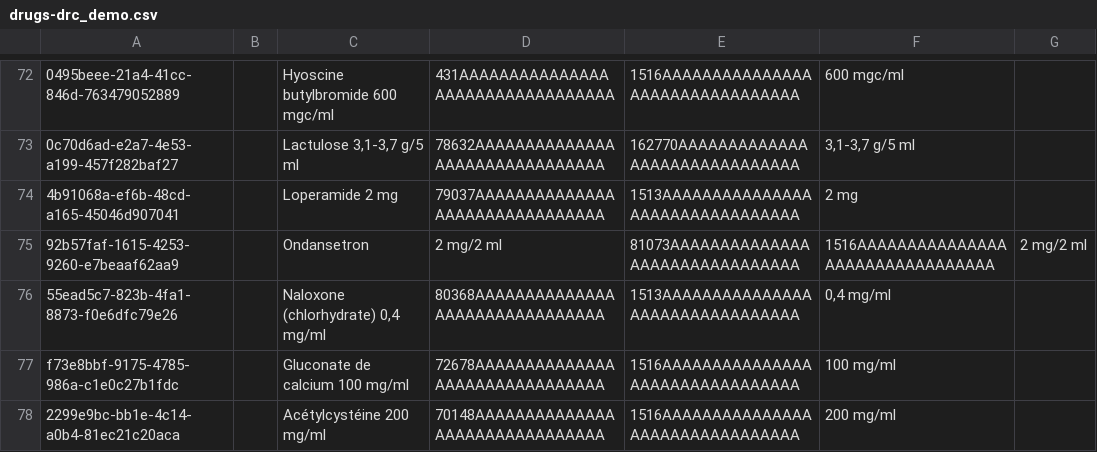
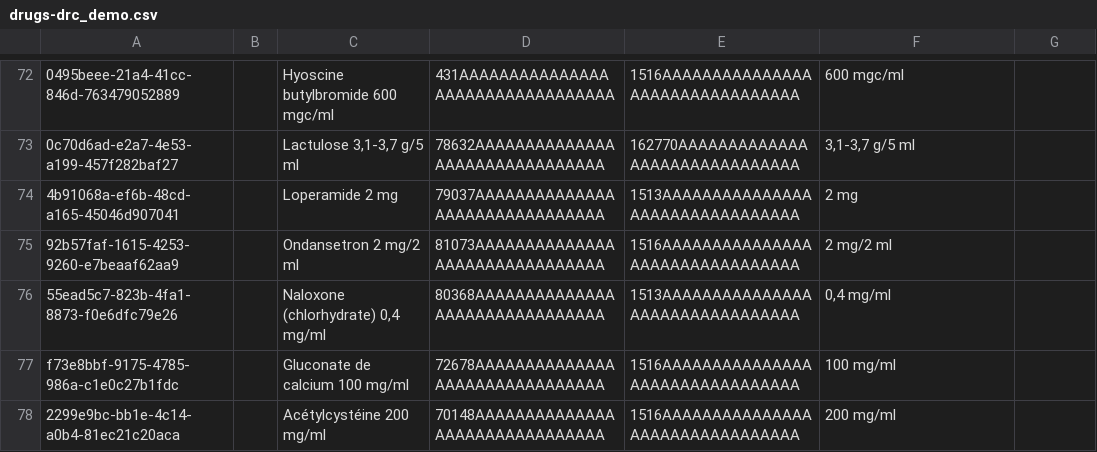
Before and after one commit to path-drc/openmrs-content-path-drc, a CSV file: configuration/backend_configuration/drugs/drugs-drc_demo.csv, drawn as a sheet; only a part is shown, gaps mark what is left out; the diff names each change by its address in the sheet, - before the commit and + after, or states it on an @@ line.

Commit message:
Fix Ondansetron label

```diff
--- a/configuration/backend_configuration/drugs/drugs-drc_demo.csv
+++ b/configuration/backend_configuration/drugs/drugs-drc_demo.csv
-C75: Ondansetron
+C75: Ondansetron 2 mg/2 ml
-D75: 2 mg/2 ml
+D75: 81073AAAAAAAAAAAAAAAAAAAAAAAAAAAAAAA
-E75: 81073AAAAAAAAAAAAAAAAAAAAAAAAAAAAAAA
+E75: 1516AAAAAAAAAAAAAAAAAAAAAAAAAAAAAAAA
-F75: 1516AAAAAAAAAAAAAAAAAAAAAAAAAAAAAAAA
+F75: 2 mg/2 ml
-G75: 2 mg/2 ml
+G75: (empty)
```
